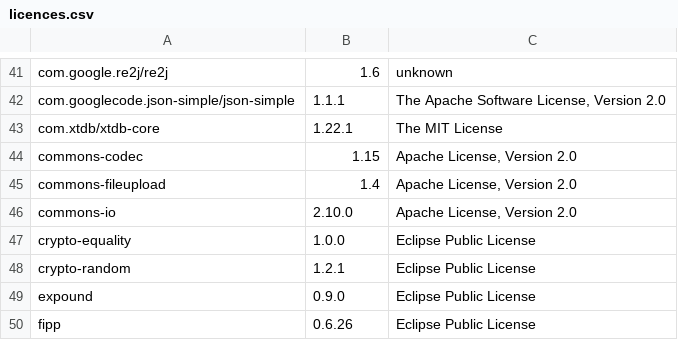
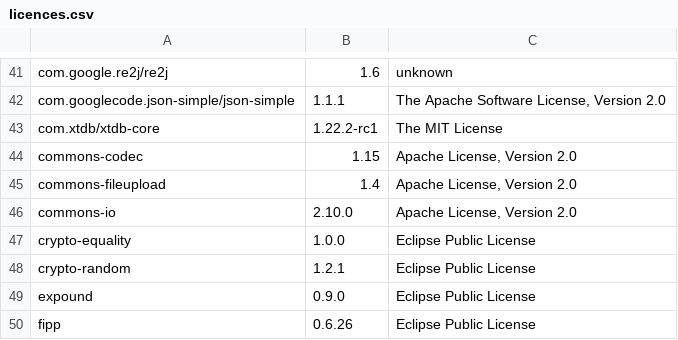
Before and after one commit to piotr-yuxuan/welcome-base-api, a CSV file: doc/licences.csv, drawn as a sheet; only a part is shown, gaps mark what is left out; the diff names each change by its address in the sheet, - before the commit and + after, or states it on an @@ line.

Commit message:
List dependency licences

```diff
--- a/doc/licences.csv
+++ b/doc/licences.csv
-B43: 1.22.1
+B43: 1.22.2-rc1
```
